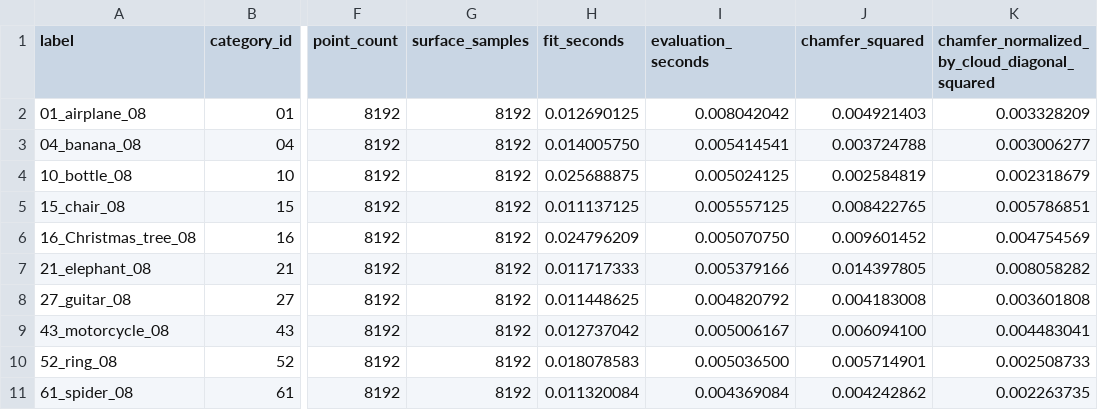
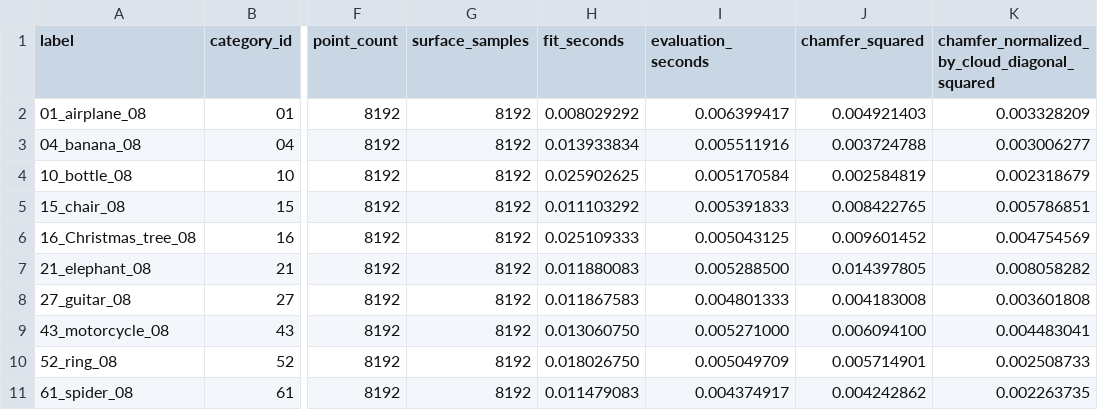
Before and after one commit to kazumah1/3Deeg, a CSV file: benchmark/k_oriented_cuboid/k4_ten_object/per_object.csv, drawn as a sheet; only a part is shown, gaps mark what is left out; the diff names each change by its address in the sheet, - before the commit and + after, or states it on an @@ line.

Commit message:
k-oriented cuboids 1 through 8, added superquadratics benchmarks

```diff
--- a/benchmark/k_oriented_cuboid/k4_ten_object/per_object.csv
+++ b/benchmark/k_oriented_cuboid/k4_ten_object/per_object.csv
-H2 (fit_seconds): 0.012690125
+H2 (fit_seconds): 0.008029292
-I2 (evaluation_seconds): 0.008042042
+I2 (evaluation_seconds): 0.006399417
-H3 (fit_seconds): 0.014005750
+H3 (fit_seconds): 0.013933834
-I3 (evaluation_seconds): 0.005414541
+I3 (evaluation_seconds): 0.005511916
-H4 (fit_seconds): 0.025688875
+H4 (fit_seconds): 0.025902625
-I4 (evaluation_seconds): 0.005024125
+I4 (evaluation_seconds): 0.005170584
-H5 (fit_seconds): 0.011137125
+H5 (fit_seconds): 0.011103292
-I5 (evaluation_seconds): 0.005557125
+I5 (evaluation_seconds): 0.005391833
-H6 (fit_seconds): 0.024796209
+H6 (fit_seconds): 0.025109333
-I6 (evaluation_seconds): 0.005070750
+I6 (evaluation_seconds): 0.005043125
-H7 (fit_seconds): 0.011717333
+H7 (fit_seconds): 0.011880083
-I7 (evaluation_seconds): 0.005379166
+I7 (evaluation_seconds): 0.005288500
-H8 (fit_seconds): 0.011448625
+H8 (fit_seconds): 0.011867583
-I8 (evaluation_seconds): 0.004820792
+I8 (evaluation_seconds): 0.004801333
-H9 (fit_seconds): 0.012737042
+H9 (fit_seconds): 0.013060750
-I9 (evaluation_seconds): 0.005006167
+I9 (evaluation_seconds): 0.005271000
-H10 (fit_seconds): 0.018078583
+H10 (fit_seconds): 0.018026750
-I10 (evaluation_seconds): 0.005036500
+I10 (evaluation_seconds): 0.005049709
-H11 (fit_seconds): 0.011320084
+H11 (fit_seconds): 0.011479083
-I11 (evaluation_seconds): 0.004369084
+I11 (evaluation_seconds): 0.004374917
```
Also changed, not shown: 55 other files.
